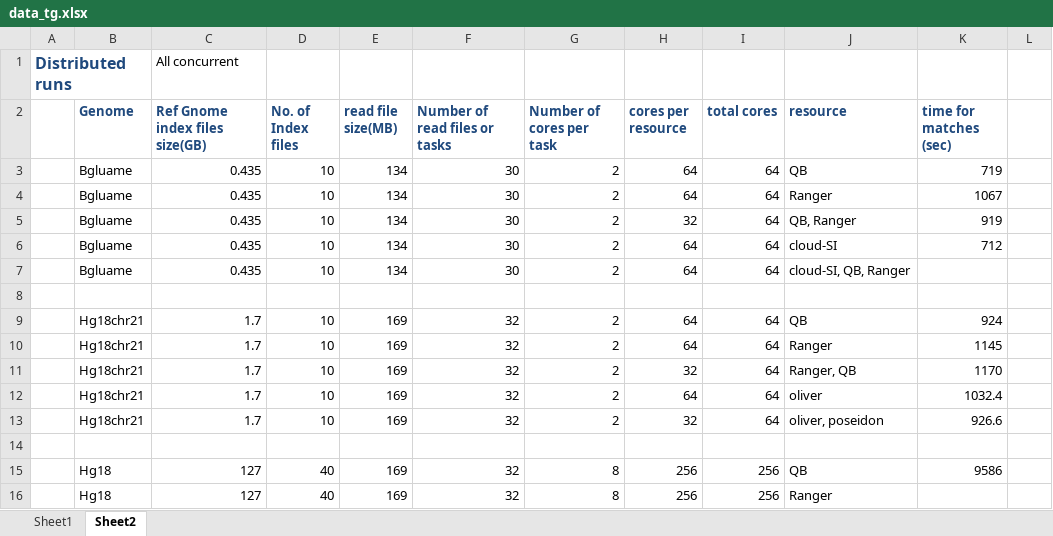
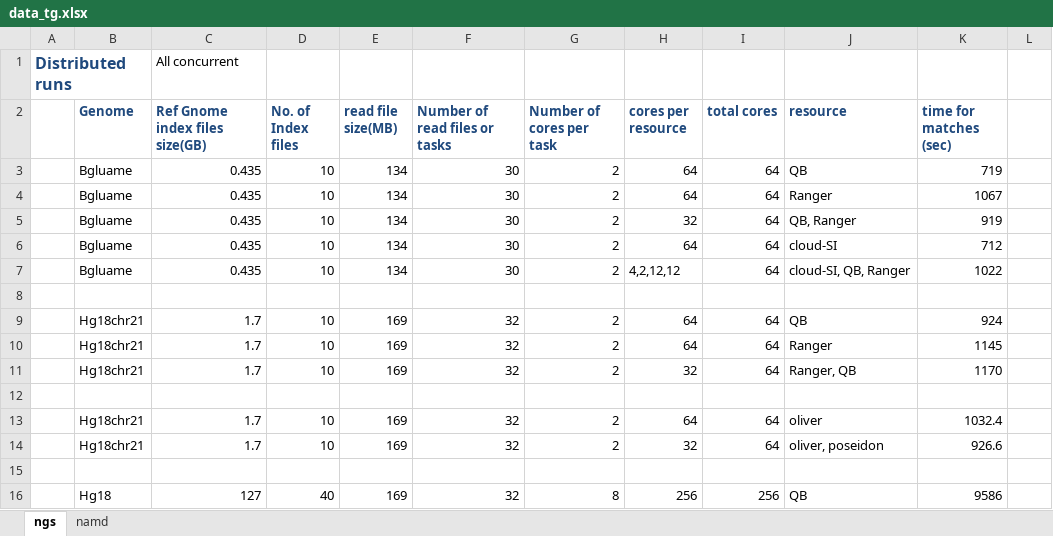
Before and after one commit to saga-project/saga-cpp-legacy-projects, an Excel workbook: papers/tg11-dare/data_tg.xlsx, sheet ngs, drawn as a sheet; only a part is shown; the shorter side is filled out with more unchanged rows; values as stored, in another font and other column widths than the file's, no borders; the diff covers the shown part only; the diff names each change by its address in the sheet, - before the commit and + after, or states it on an @@ line.

Commit message:
updates
git-svn-id: file://localhost/tmp/svn2git/svn@4422 defb5e50-622e-49ec-a68e-d72c7db87b45

```diff
--- a/papers/tg11-dare/data_tg.xlsx (sheet ngs)
+++ b/papers/tg11-dare/data_tg.xlsx (sheet ngs)
-sheet tab: Sheet1
+sheet tab: namd
-sheet tab: Sheet2
+sheet tab: ngs
@@ sheet tab order changed: ngs | namd @@
-H7 (cores per resource): 64
+H7 (cores per resource): 4,2,12,12
-K7 (time for matches (sec)): (empty)
+K7 (time for matches (sec)): 1022
+row 12: (empty)
```
Also changed, not shown: 50 added rows elsewhere in this sheet, sheet namd.
